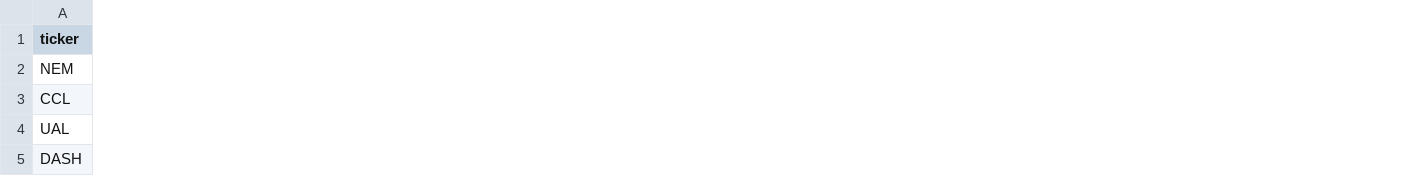
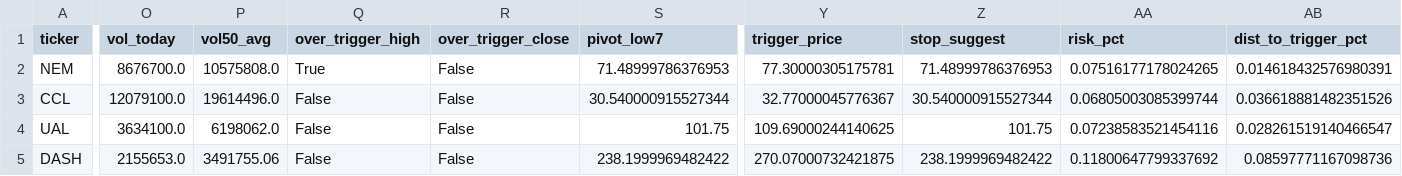
Before and after one commit to shirleybds36-sudo/jlaw_strong_stocks_list, a CSV file: daily_csv/candidates_2025-09-05.csv, drawn as a sheet; only a part is shown, gaps mark what is left out; the diff covers the shown part only; the diff names each change by its address in the sheet, - before the commit and + after, or states it on an @@ line.

```diff
--- a/daily_csv/candidates_2025-09-05.csv
+++ b/daily_csv/candidates_2025-09-05.csv
+column O (vol_today), rows 2-5: 8676700.0 | 12079100.0 | 3634100.0 | 2155653.0
+column P (vol50_avg), rows 2-5: 10575808.0 | 19614496.0 | 6198062.0 | 3491755.06
+column Q (over_trigger_high), rows 2-5: True | False | False | False
+column R (over_trigger_close), rows 2-5: all False
+column S (pivot_low7), rows 2-5: 71.48999786376953 | 30.540000915527344 | 101.75 | 238.1999969482422
+column Y (trigger_price), rows 2-5: 77.30000305175781 | 32.77000045776367 | 109.69000244140625 | 270.07000732421875
+column Z (stop_suggest), rows 2-5: 71.48999786376953 | 30.540000915527344 | 101.75 | 238.1999969482422
+column AA (risk_pct), rows 2-5: 0.07516177178024265 | 0.06805003085399744 | 0.07238583521454116 | 0.11800647799337692
+column AB (dist_to_trigger_pct), rows 2-5: 0.014618432576980391 | 0.036618881482351526 | 0.028261519140466547 | 0.08597771167098736
```
Also changed, not shown: 4 added columns and 8 edited cells elsewhere in this file, daily_csv/metrics_all_2025-09-05.csv, 1 other file.
